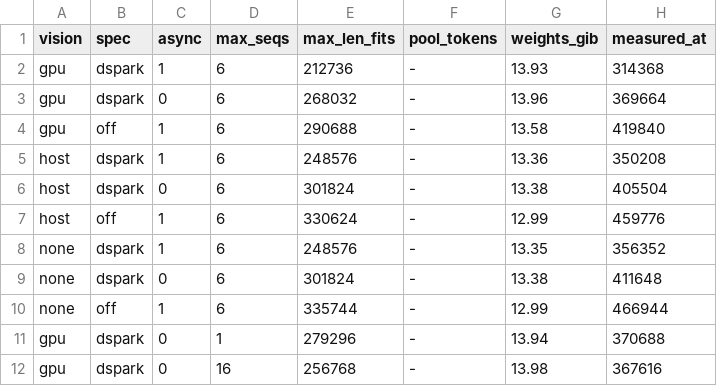
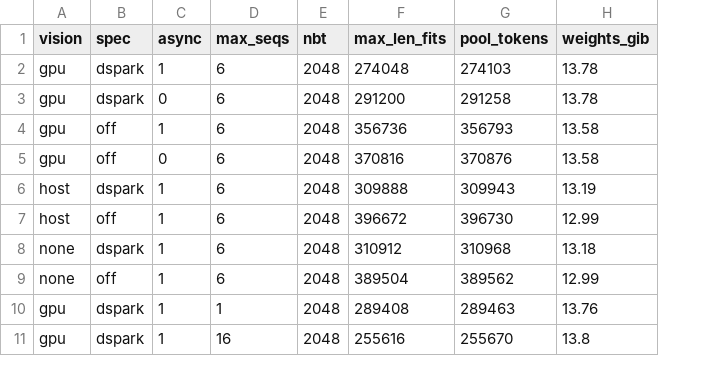
Before and after one commit to Pento95/HyperInkling, a TSV file: docs/memory_matrix.tsv, drawn as a sheet; only a part is shown; removed rows and columns are numbered as before the commit, all else as after; the diff covers the shown part only; the diff names each change by its address in the sheet, - before the commit and + after, or states it on an @@ line.

```diff
--- a/docs/memory_matrix.tsv
+++ b/docs/memory_matrix.tsv
+column E (nbt), rows 2-4: all 2048; rows 6-11: all 2048
-column H (measured_at), rows 2-5: 314368 | 369664 | 419840 | 350208; rows 7-8: 459776 | 356352; rows 10-12: 466944 | 370688 | 367616
-F2 (max_len_fits): 212736
+F2 (max_len_fits): 274048
-G2 (pool_tokens): -
+G2 (pool_tokens): 274103
-H2 (weights_gib): 13.93
+H2 (weights_gib): 13.78
-F3 (max_len_fits): 268032
+F3 (max_len_fits): 291200
-G3 (pool_tokens): -
+G3 (pool_tokens): 291258
-H3 (weights_gib): 13.96
+H3 (weights_gib): 13.78
-F4 (max_len_fits): 290688
+F4 (max_len_fits): 356736
-G4 (pool_tokens): -
+G4 (pool_tokens): 356793
+row 5: gpu | off | 0 | 6 | 2048 | 370816 | 370876 | 13.58
-F6 (max_len_fits): 248576
+F6 (max_len_fits): 309888
-G6 (pool_tokens): -
+G6 (pool_tokens): 309943
-H6 (weights_gib): 13.36
+H6 (weights_gib): 13.19
-row 6: host | dspark | 0 | 6 | 301824 | - | 13.38 | 405504
-F7 (max_len_fits): 330624
+F7 (max_len_fits): 396672
-G7 (pool_tokens): -
+G7 (pool_tokens): 396730
-F8 (max_len_fits): 248576
+F8 (max_len_fits): 310912
-G8 (pool_tokens): -
+G8 (pool_tokens): 310968
-H8 (weights_gib): 13.35
+H8 (weights_gib): 13.18
-row 9: none | dspark | 0 | 6 | 301824 | - | 13.38 | 411648
-F9 (max_len_fits): 335744
+F9 (max_len_fits): 389504
-G9 (pool_tokens): -
+G9 (pool_tokens): 389562
-C10:C11 (async): 0
+C10:C11 (async): 1
-F10 (max_len_fits): 279296
+F10 (max_len_fits): 289408
-G10 (pool_tokens): -
+G10 (pool_tokens): 289463
-H10 (weights_gib): 13.94
+H10 (weights_gib): 13.76
-F11 (max_len_fits): 256768
+F11 (max_len_fits): 255616
-G11 (pool_tokens): -
+G11 (pool_tokens): 255670
-H11 (weights_gib): 13.98
+H11 (weights_gib): 13.8
```
Also changed, not shown: 2 added rows, 2 removed rows and 13 edited cells elsewhere in this file, 9 other files.
